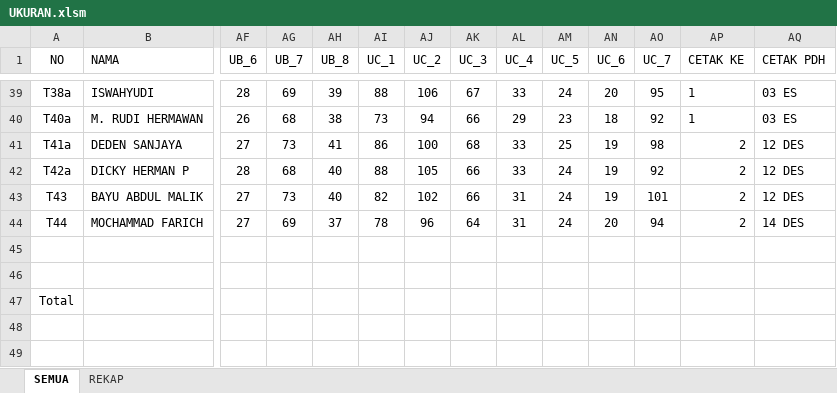
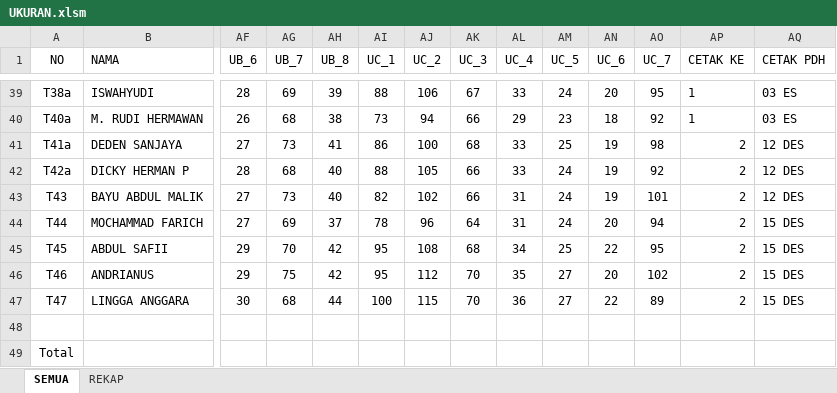
Before and after one commit to dedyhariadi/progress, an Excel workbook: 39. DP 3N34(K_17)/UKURAN.xlsm, sheet SEMUA, drawn as a sheet; only a part is shown, gaps mark what is left out; values as stored, in another font and other column widths than the file's, no borders; table styles not drawn; rows hold the shown columns only; the diff names each change by its address in the sheet, - before the commit and + after, or states it on an @@ line.

```diff
--- a/39. DP 3N34(K_17)/UKURAN.xlsm (sheet SEMUA)
+++ b/39. DP 3N34(K_17)/UKURAN.xlsm (sheet SEMUA)
-AQ44 (CETAK PDH): 14 DES
+AQ44 (CETAK PDH): 15 DES
-row 45: (empty)
+row 45: T45 | ABDUL SAFII | 29 | 70 | 42 | 95 | 108 | 68 | 34 | 25 | 22 | 95 | 2 | 15 DES
+row 46: T46 | ANDRIANUS | 29 | 75 | 42 | 95 | 112 | 70 | 35 | 27 | 20 | 102 | 2 | 15 DES
+row 47: T47 | LINGGA ANGGARA | 30 | 68 | 44 | 100 | 115 | 70 | 36 | 27 | 22 | 89 | 2 | 15 DES
```
Also changed, not shown: 2 other files.
